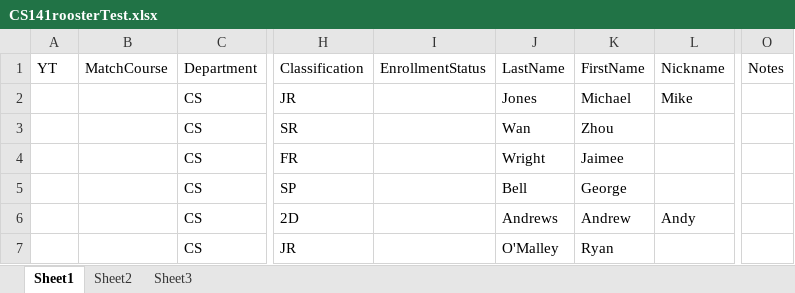
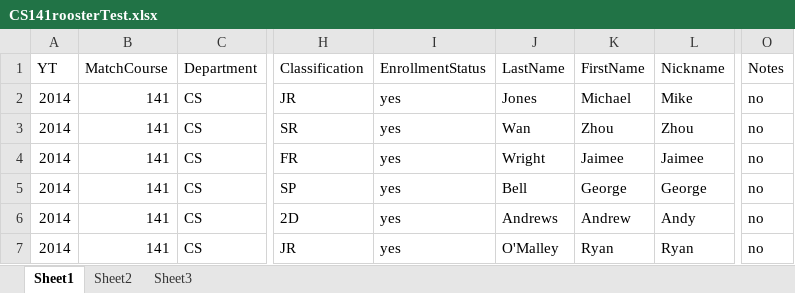
Before and after one commit to briggs-mc/CS-Connection, an Excel workbook: ExcelReader/CS141roosterTest.xlsx, sheet Sheet1, drawn as a sheet; only a part is shown, gaps mark what is left out; values as stored, in another font and other column widths than the file's, no borders; the diff names each change by its address in the sheet, - before the commit and + after, or states it on an @@ line.

Commit message:
Database and Excel readers with working tests

```diff
--- a/ExcelReader/CS141roosterTest.xlsx (sheet Sheet1)
+++ b/ExcelReader/CS141roosterTest.xlsx (sheet Sheet1)
-A2:A7 (YT): (empty)
+A2:A7 (YT): 2014
-B2:B7 (MatchCourse): (empty)
+B2:B7 (MatchCourse): 141
-I2:I7 (EnrollmentStatus): (empty)
+I2:I7 (EnrollmentStatus): yes
-O2:O7 (Notes): (empty)
+O2:O7 (Notes): no
-L3 (Nickname): (empty)
+L3 (Nickname): Zhou
-L4 (Nickname): (empty)
+L4 (Nickname): Jaimee
-L5 (Nickname): (empty)
+L5 (Nickname): George
-L7 (Nickname): (empty)
+L7 (Nickname): Ryan
```
Also changed, not shown: 21 other files.
